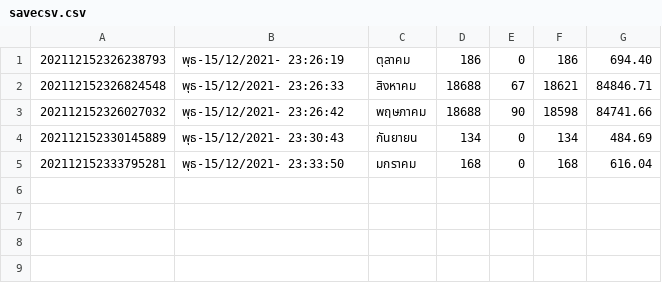
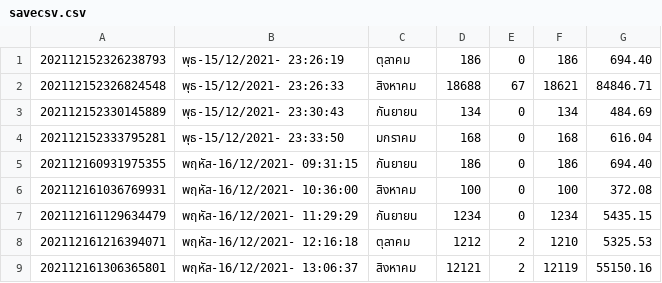
Before and after one commit to MyViboon/Project-Viboon, a CSV file: savecsv.csv, drawn as a sheet; removed rows and columns are numbered as before the commit, all else as after; the diff names each change by its address in the sheet, - before the commit and + after, or states it on an @@ line.

```diff
--- a/savecsv.csv
+++ b/savecsv.csv
-row 3: 202112152326027032 | พุธ-15/12/2021- 23:26:42 | พฤษภาคม | 18688 | 90 | 18598 | 84741.66
+row 5: 202112160931975355 | พฤหัส-16/12/2021- 09:31:15 | กันยายน | 186 | 0 | 186 | 694.40
+row 6: 202112161036769931 | พฤหัส-16/12/2021- 10:36:00 | สิงหาคม | 100 | 0 | 100 | 372.08
+row 7: 202112161129634479 | พฤหัส-16/12/2021- 11:29:29 | กันยายน | 1234 | 0 | 1234 | 5435.15
+row 8: 202112161216394071 | พฤหัส-16/12/2021- 12:16:18 | ตุลาคม | 1212 | 2 | 1210 | 5325.53
+row 9: 202112161306365801 | พฤหัส-16/12/2021- 13:06:37 | สิงหาคม | 12121 | 2 | 12119 | 55150.16
```
Also changed, not shown: 6 other files.
